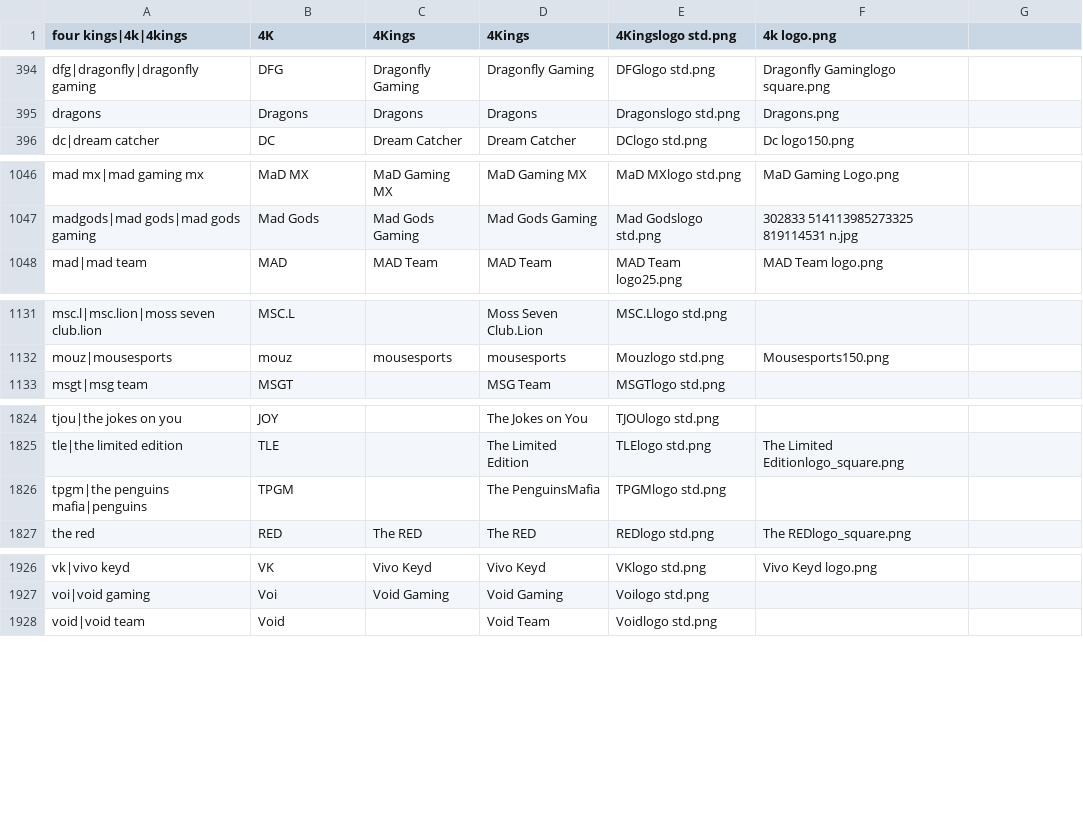
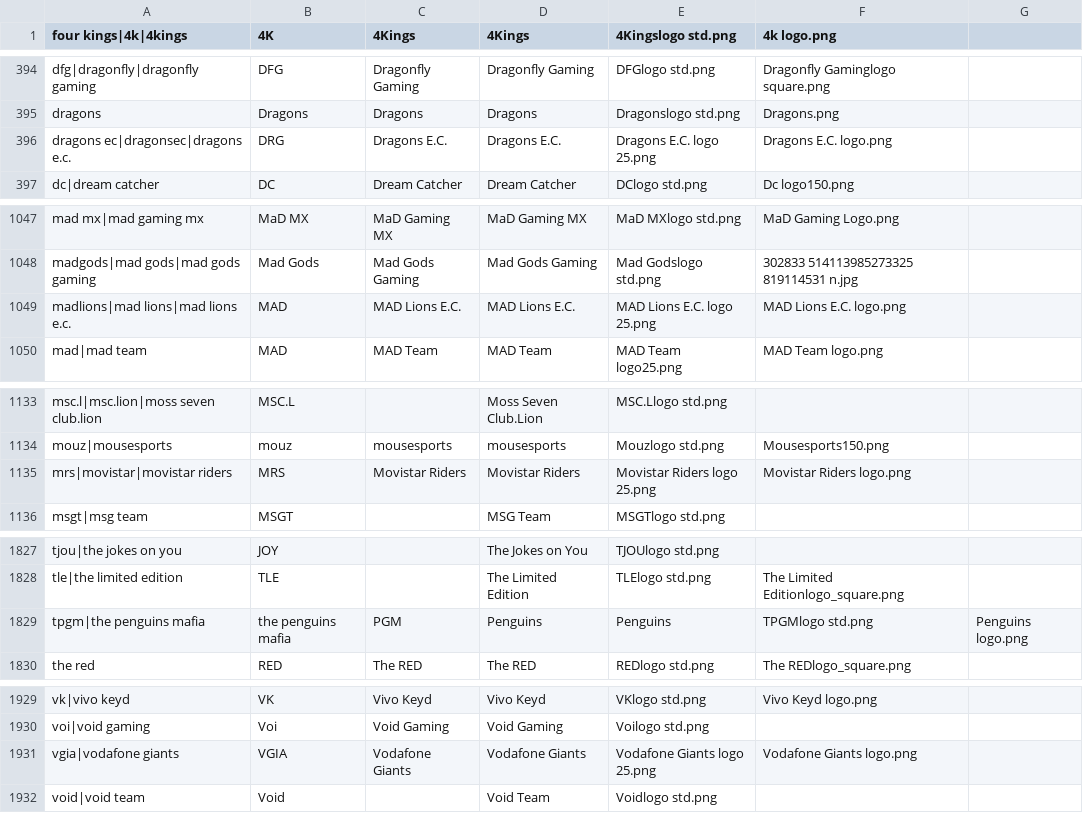
Before and after one commit to dominguesmarco/MediaWiki-TeamParserFunction, a CSV file: teams.csv, drawn as a sheet; only a part is shown, gaps mark what is left out; the diff covers the shown part only.

Commit message:
Added SLO teams

```diff
--- a/teams.csv
+++ b/teams.csv
@@ -395,2 +395,3 @@ dfg|dragonfly|dragonfly gaming,DFG,Dragonfly Gaming,Dragonfly Gaming,DFGlogo std
 dragons,Dragons,Dragons,Dragons,Dragonslogo std.png,Dragons.png
+dragons ec|dragonsec|dragons e.c.,DRG,Dragons E.C.,Dragons E.C.,Dragons E.C. logo 25.png,Dragons E.C. logo.png
 dc|dream catcher,DC,Dream Catcher,Dream Catcher,DClogo std.png,Dc logo150.png
@@ -1047,2 +1048,3 @@ mad mx|mad gaming mx,MaD MX,MaD Gaming MX,MaD Gaming MX,MaD MXlogo std.png,MaD G
 madgods|mad gods|mad gods gaming,Mad Gods,Mad Gods Gaming,Mad Gods Gaming,Mad Godslogo std.png,302833 514113985273325 819114531 n.jpg
+madlions|mad lions|mad lions e.c.,MAD,MAD Lions E.C.,MAD Lions E.C.,MAD Lions E.C. logo 25.png,MAD Lions E.C. logo.png
 mad|mad team,MAD,MAD Team,MAD Team,MAD Team logo25.png,MAD Team logo.png
@@ -1132,2 +1134,3 @@ msc.l|msc.lion|moss seven club.lion,MSC.L,,Moss Seven Club.Lion,MSC.Llogo std.pn
 mouz|mousesports,mouz,mousesports,mousesports,Mouzlogo std.png,Mousesports150.png
+mrs|movistar|movistar riders,MRS,Movistar Riders,Movistar Riders,Movistar Riders logo 25.png,Movistar Riders logo.png
 msgt|msg team,MSGT,,MSG Team,MSGTlogo std.png,
@@ -1825,3 +1828,3 @@ tjou|the jokes on you,JOY,,The Jokes on You,TJOUlogo std.png,
 tle|the limited edition,TLE,,The Limited Edition,TLElogo std.png,The Limited Editionlogo_square.png
-tpgm|the penguins mafia|penguins,TPGM,,The PenguinsMafia,TPGMlogo std.png,
+tpgm|the penguins mafia,the penguins mafia,PGM,Penguins,Penguins,TPGMlogo std.png,Penguins logo.png
 the red,RED,The RED,The RED,REDlogo std.png,The REDlogo_square.png
@@ -1927,2 +1930,3 @@ vk|vivo keyd,VK,Vivo Keyd,Vivo Keyd,VKlogo std.png,Vivo Keyd logo.png
 voi|void gaming,Voi,Void Gaming,Void Gaming,Voilogo std.png,
+vgia|vodafone giants,VGIA,Vodafone Giants,Vodafone Giants,Vodafone Giants logo 25.png,Vodafone Giants logo.png
 void|void team,Void,,Void Team,Voidlogo std.png,
```
Also changed, not shown: 6 edited cells elsewhere in this file.
